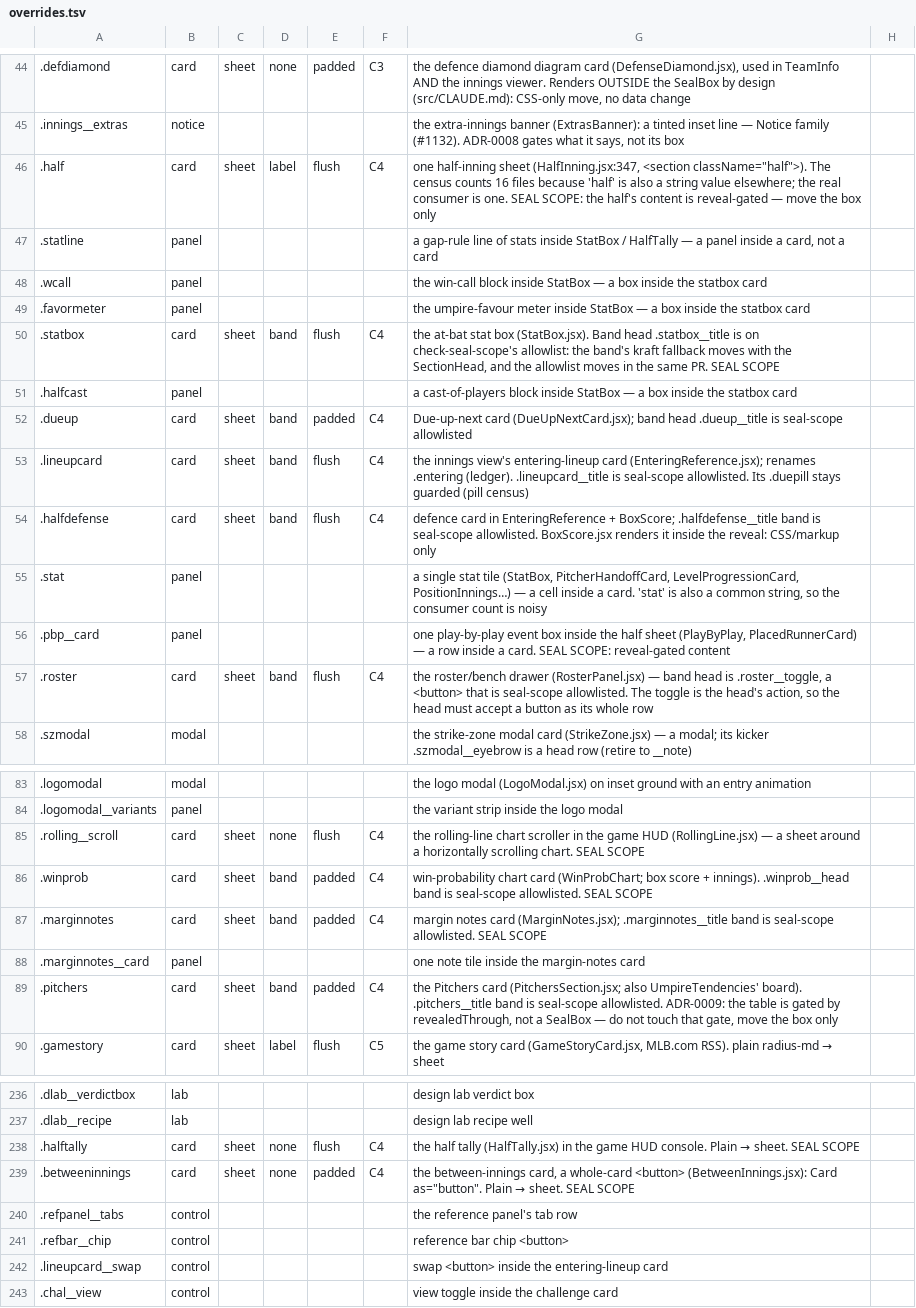
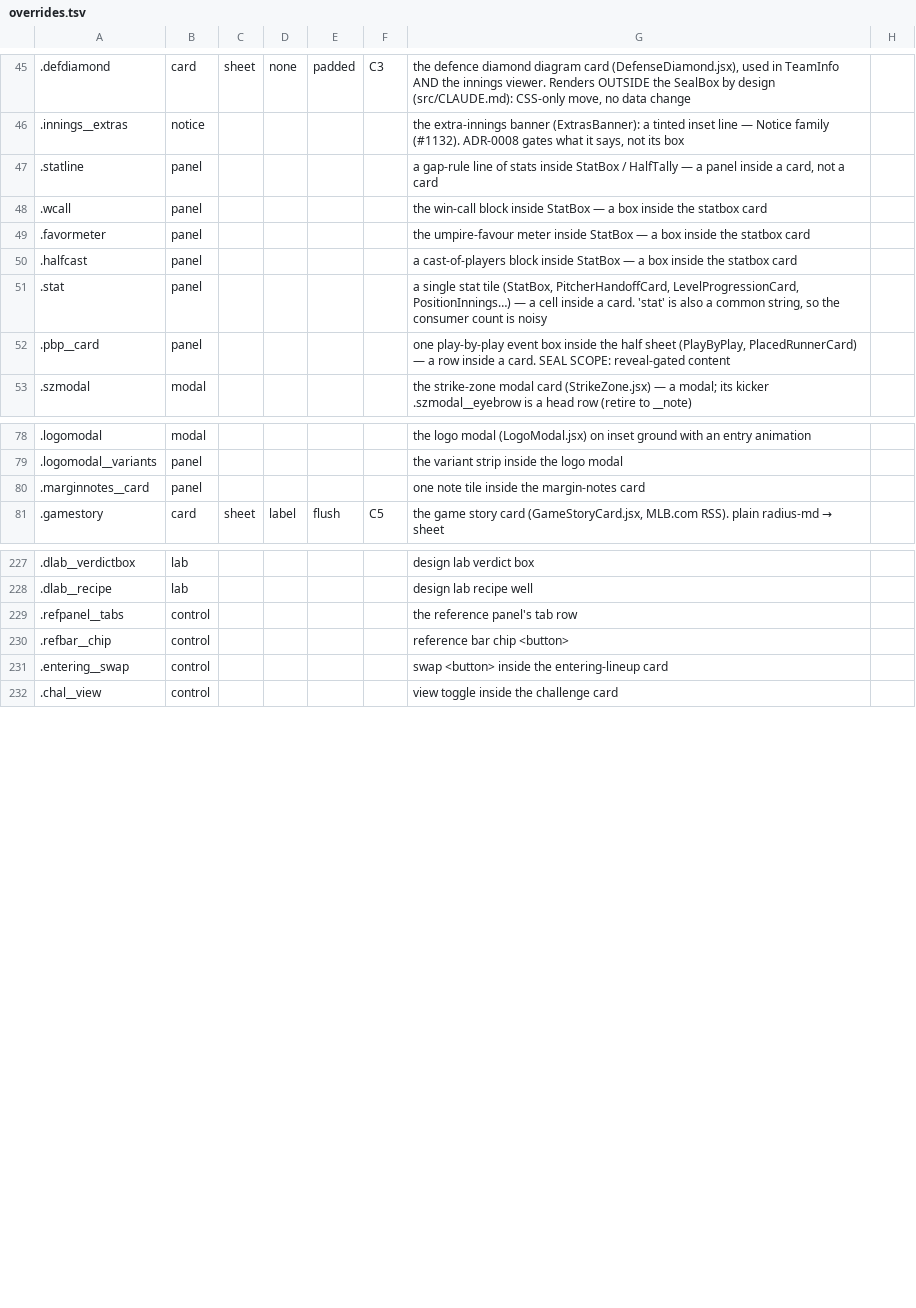
Before and after one commit to gzilavyss2025/bbsbh, a TSV file: .scratch/design-system/card-collapse/overrides.tsv, drawn as a sheet; only a part is shown, gaps mark what is left out; the diff covers the shown part only.

```diff
--- a/.scratch/design-system/card-collapse/overrides.tsv
+++ b/.scratch/design-system/card-collapse/overrides.tsv
@@ -45,3 +46,2 @@
 .innings__extras	notice					the extra-innings banner (ExtrasBanner): a tinted inset line — Notice family (#1132). ADR-0008 gates what it says, not its box
-.half	card	sheet	label	flush	C4	one half-inning sheet (HalfInning.jsx:347, <section className="half">). The census counts 16 files because 'half' is also a string value elsewhere; the real consumer is one. SEAL SCOPE: the half's content is reveal-gated — move the box only
 .statline	panel					a gap-rule line of stats inside StatBox / HalfTally — a panel inside a card, not a card
@@ -49,10 +49,5 @@
 .favormeter	panel					the umpire-favour meter inside StatBox — a box inside the statbox card
-.statbox	card	sheet	band	flush	C4	the at-bat stat box (StatBox.jsx). Band head .statbox__title is on check-seal-scope's allowlist: the band's kraft fallback moves with the SectionHead, and the allowlist moves in the same PR. SEAL SCOPE
 .halfcast	panel					a cast-of-players block inside StatBox — a box inside the statbox card
-.dueup	card	sheet	band	padded	C4	Due-up-next card (DueUpNextCard.jsx); band head .dueup__title is seal-scope allowlisted
-.lineupcard	card	sheet	band	flush	C4	the innings view's entering-lineup card (EnteringReference.jsx); renames .entering (ledger). .lineupcard__title is seal-scope allowlisted. Its .duepill stays guarded (pill census)
-.halfdefense	card	sheet	band	flush	C4	defence card in EnteringReference + BoxScore; .halfdefense__title band is seal-scope allowlisted. BoxScore.jsx renders it inside the reveal: CSS/markup only
 .stat	panel					a single stat tile (StatBox, PitcherHandoffCard, LevelProgressionCard, PositionInnings…) — a cell inside a card. 'stat' is also a common string, so the consumer count is noisy
 .pbp__card	panel					one play-by-play event box inside the half sheet (PlayByPlay, PlacedRunnerCard) — a row inside a card. SEAL SCOPE: reveal-gated content
-.roster	card	sheet	band	flush	C4	the roster/bench drawer (RosterPanel.jsx) — band head is .roster__toggle, a <button> that is seal-scope allowlisted. The toggle is the head's action, so the head must accept a button as its whole row
 .szmodal	modal					the strike-zone modal card (StrikeZone.jsx) — a modal; its kicker .szmodal__eyebrow is a head row (retire to __note)
@@ -84,7 +79,3 @@
 .logomodal__variants	panel					the variant strip inside the logo modal
-.rolling__scroll	card	sheet	none	flush	C4	the rolling-line chart scroller in the game HUD (RollingLine.jsx) — a sheet around a horizontally scrolling chart. SEAL SCOPE
-.winprob	card	sheet	band	padded	C4	win-probability chart card (WinProbChart; box score + innings). .winprob__head band is seal-scope allowlisted. SEAL SCOPE
-.marginnotes	card	sheet	band	padded	C4	margin notes card (MarginNotes.jsx); .marginnotes__title band is seal-scope allowlisted. SEAL SCOPE
 .marginnotes__card	panel					one note tile inside the margin-notes card
-.pitchers	card	sheet	band	padded	C4	the Pitchers card (PitchersSection.jsx; also UmpireTendencies' board). .pitchers__title band is seal-scope allowlisted. ADR-0009: the table is gated by revealedThrough, not a SealBox — do not touch that gate, move the box only
 .gamestory	card	sheet	label	flush	C5	the game story card (GameStoryCard.jsx, MLB.com RSS). plain radius-md → sheet
@@ -237,7 +228,5 @@
 .dlab__recipe	lab					design lab recipe well
-.halftally	card	sheet	none	flush	C4	the half tally (HalfTally.jsx) in the game HUD console. Plain → sheet. SEAL SCOPE
-.betweeninnings	card	sheet	none	padded	C4	the between-innings card, a whole-card <button> (BetweenInnings.jsx): Card as="button". Plain → sheet. SEAL SCOPE
 .refpanel__tabs	control					the reference panel's tab row
 .refbar__chip	control					reference bar chip <button>
-.lineupcard__swap	control					swap <button> inside the entering-lineup card
+.entering__swap	control					swap <button> inside the entering-lineup card
 .chal__view	control					"view" toggle inside the challenge card
```
Also changed, not shown: 1 added row and 1 removed row elsewhere in this file, .scratch/design-system/card-collapse/overrides-heads.tsv, 23 other files.
